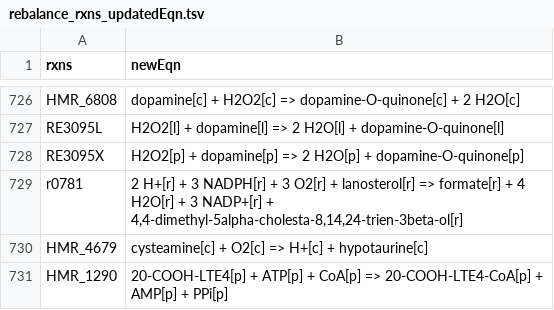
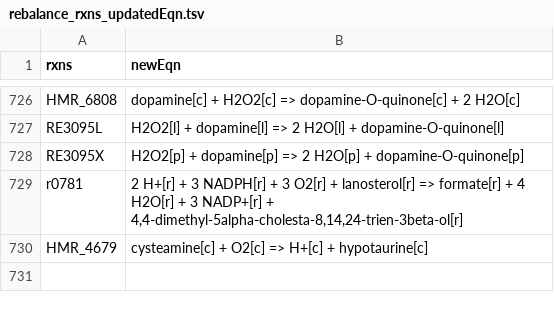
Before and after one commit to SysBioChalmers/Human-GEM, a TSV file: ComplementaryData/modelCuration/fullRebalance/rebalance_rxns_updatedEqn.tsv, drawn as a sheet; only a part is shown, gaps mark what is left out.

Commit message:
undo last commit due to lack of supporting evidence

```diff
--- a/ComplementaryData/modelCuration/fullRebalance/rebalance_rxns_updatedEqn.tsv
+++ b/ComplementaryData/modelCuration/fullRebalance/rebalance_rxns_updatedEqn.tsv
@@ -730,2 +730 @@ r0781	2 H+[r] + 3 NADPH[r] + 3 O2[r] + lanosterol[r] => formate[r] + 4 H2O[r] +
 HMR_4679	cysteamine[c] + O2[c] => H+[c] + hypotaurine[c]
-HMR_1290	20-COOH-LTE4[p] + ATP[p] + CoA[p] => 20-COOH-LTE4-CoA[p] + AMP[p] + PPi[p]
```
